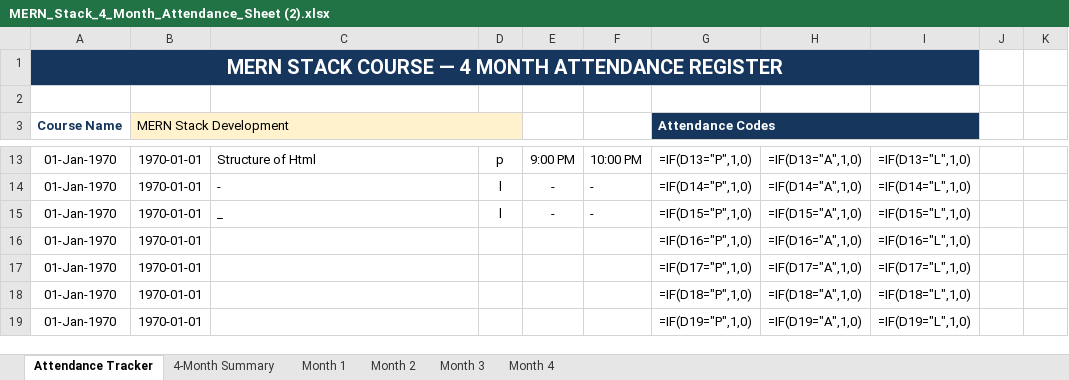
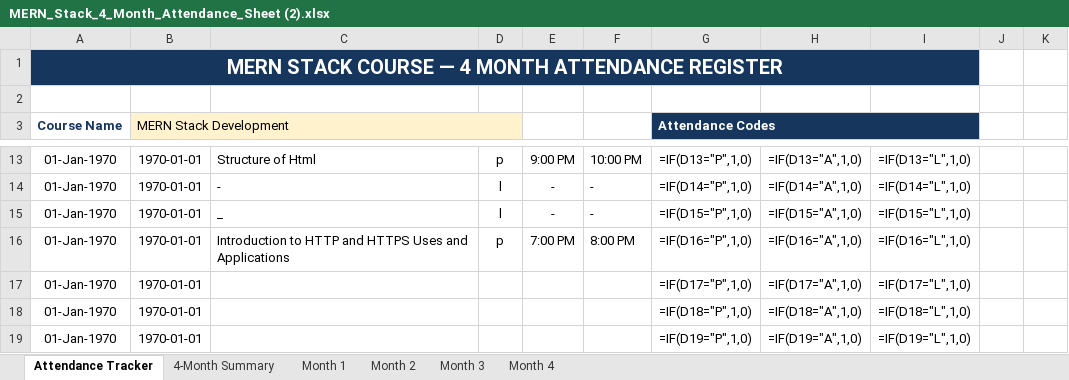
Before and after one commit to ayshamehek/Mern--stack, an Excel workbook: MERN_Stack_4_Month_Attendance_Sheet (2).xlsx, sheet Attendance Tracker, drawn as a sheet; only a part is shown, gaps mark what is left out; values as stored, in another font and other column widths than the file's, no borders; formulas without a stored value are shown as written; the diff names each change by its address in the sheet, - before the commit and + after, or states it on an @@ line.

Commit message:
update

```diff
--- a/MERN_Stack_4_Month_Attendance_Sheet (2).xlsx (sheet Attendance Tracker)
+++ b/MERN_Stack_4_Month_Attendance_Sheet (2).xlsx (sheet Attendance Tracker)
-C16: (empty)
+C16: Introduction to HTTP and HTTPS Uses and Applications
-D16: (empty)
+D16: p
-E16: (empty)
+E16: 7:00 PM
-F16: (empty)
+F16: 8:00 PM
```
